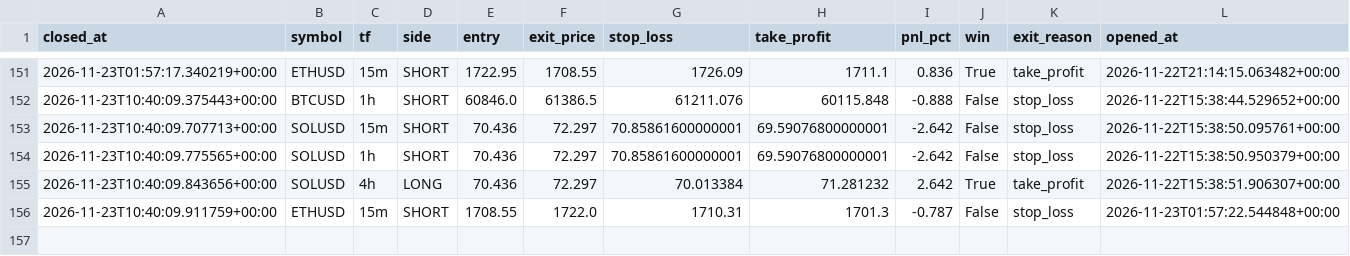
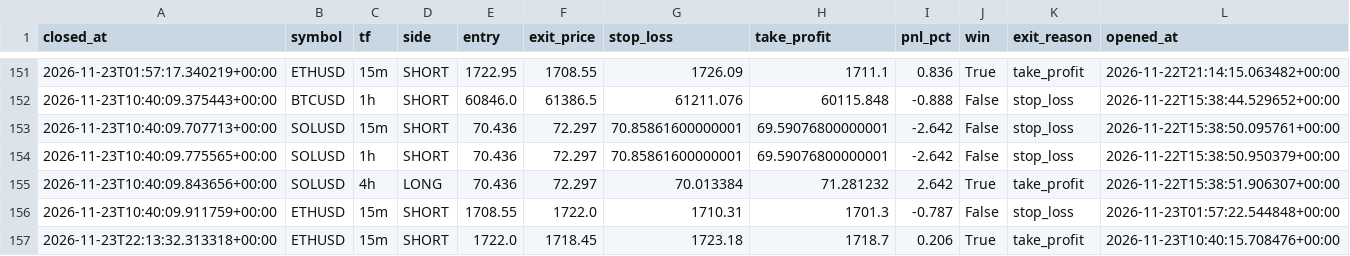
Before and after one commit to prabeensahu123-ui/leverage-rebooted, a CSV file: algo_bot/trades.csv, drawn as a sheet; only a part is shown, gaps mark what is left out.

```diff
--- a/algo_bot/trades.csv
+++ b/algo_bot/trades.csv
@@ -156 +156,2 @@ closed_at,symbol,tf,side,entry,exit_price,stop_loss,take_profit,pnl_pct,win,exit
 2026-11-23T10:40:09.911759+00:00,ETHUSD,15m,SHORT,1708.55,1722.0,1710.31,1701.3,-0.787,False,stop_loss,2026-11-23T01:57:22.544848+00:00
+2026-11-23T22:13:32.313318+00:00,ETHUSD,15m,SHORT,1722.0,1718.45,1723.18,1718.7,0.206,True,take_profit,2026-11-23T10:40:15.708476+00:00
```
Also changed, not shown: 1 other file.
